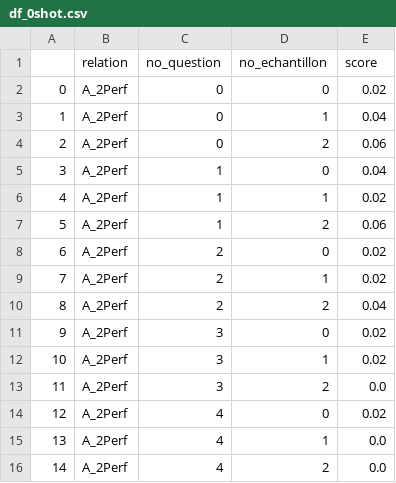
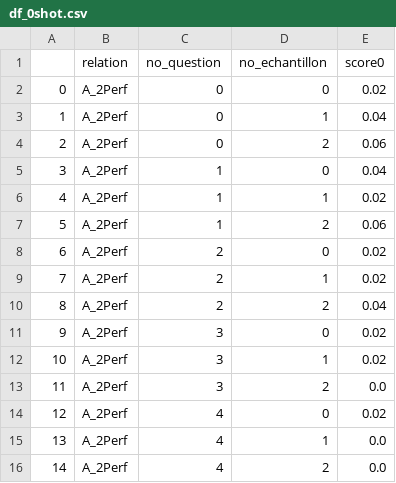
Before and after one commit to alessmcs/alessmcs.github.io, a CSV file: llm_testing/df_0shot.csv, drawn as a sheet.

```diff
--- a/llm_testing/df_0shot.csv
+++ b/llm_testing/df_0shot.csv
@@ -1,2 +1,2 @@
-,relation,no_question,no_echantillon,score
+,relation,no_question,no_echantillon,score0
 0,A_2Perf,0,0,0.02
```
Also changed, not shown: llm_testing/df_0shot_copy.csv, 1 other file.
